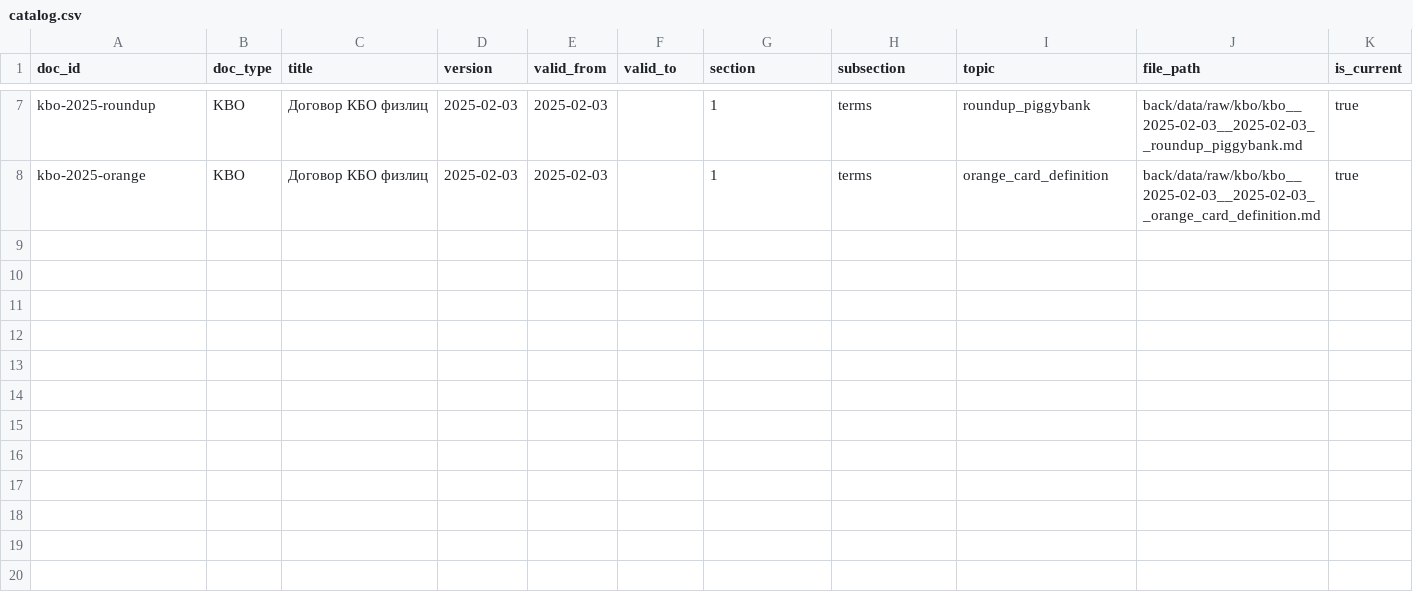
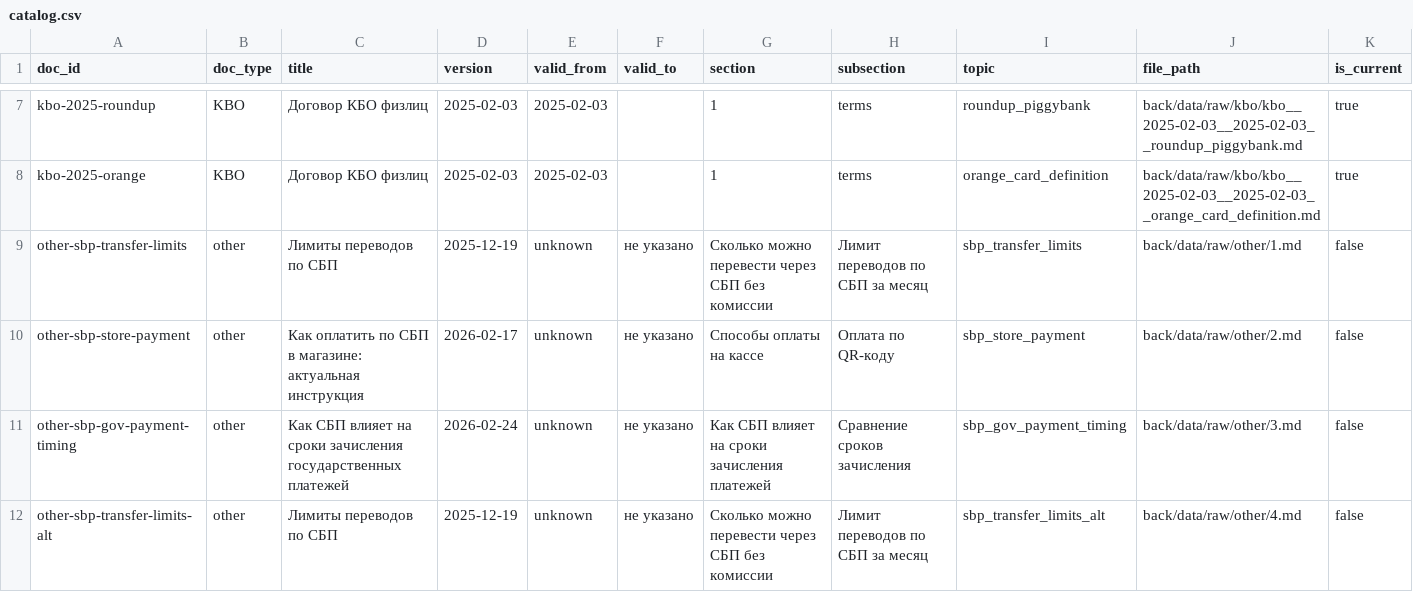
Before and after one commit to 1rd0/VKR, a CSV file: back/data/catalog.csv, drawn as a sheet; only a part is shown, gaps mark what is left out; the diff names each change by its address in the sheet, - before the commit and + after, or states it on an @@ line.

Commit message:
add csv

```diff
--- a/back/data/catalog.csv
+++ b/back/data/catalog.csv
+row 9: other-sbp-transfer-limits | other | Лимиты переводов по СБП | 2025-12-19 | unknown | не указано | Сколько можно перевести через СБП без комиссии | Лимит переводов по СБП за месяц | sbp_transfer_limits | back/data/raw/other/1.md | false
+row 10: other-sbp-store-payment | other | Как оплатить по СБП в магазине: актуальная инструкция | 2026-02-17 | unknown | не указано | Способы оплаты на кассе | Оплата по QR-коду | sbp_store_payment | back/data/raw/other/2.md | false
+row 11: other-sbp-gov-payment-timing | other | Как СБП влияет на сроки зачисления государственных платежей | 2026-02-24 | unknown | не указано | Как СБП влияет на сроки зачисления платежей | Сравнение сроков зачисления | sbp_gov_payment_timing | back/data/raw/other/3.md | false
+row 12: other-sbp-transfer-limits-alt | other | Лимиты переводов по СБП | 2025-12-19 | unknown | не указано | Сколько можно перевести через СБП без комиссии | Лимит переводов по СБП за месяц | sbp_transfer_limits_alt | back/data/raw/other/4.md | false
```
